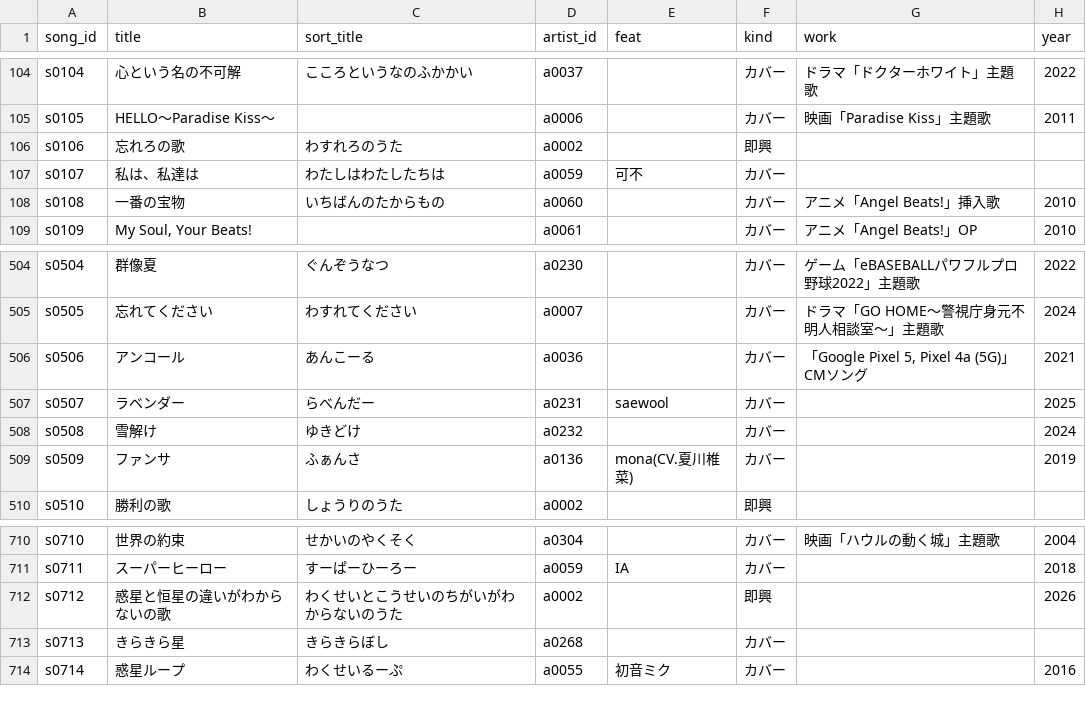
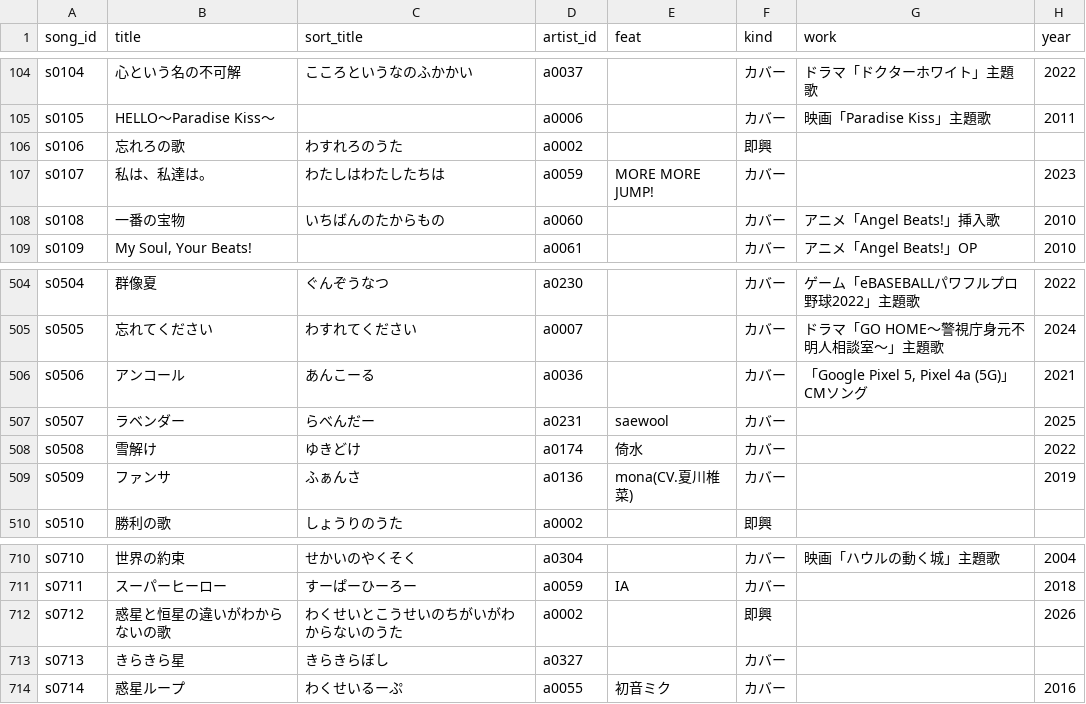
Before and after one commit to kajuen-kajuen/shinoutatime-streamlit, a TSV file: data/v2/songs.tsv, drawn as a sheet; only a part is shown, gaps mark what is left out.

```diff
--- a/data/v2/songs.tsv
+++ b/data/v2/songs.tsv
@@ -106,3 +106,3 @@ s0105	HELLO〜Paradise Kiss〜		a0006		カバー	映画「Paradise Kiss」主題
 s0106	忘れろの歌	わすれろのうた	a0002		即興		
-s0107	私は、私達は	わたしはわたしたちは	a0059	可不	カバー		
+s0107	私は、私達は。	わたしはわたしたちは	a0059	MORE MORE JUMP!	カバー		2023
 s0108	一番の宝物	いちばんのたからもの	a0060		カバー	アニメ「Angel Beats!」挿入歌	2010
@@ -507,3 +507,3 @@ s0506	アンコール	あんこーる	a0036		カバー	「Google Pixel 5, Pixel
 s0507	ラベンダー	らべんだー	a0231	saewool	カバー		2025
-s0508	雪解け	ゆきどけ	a0232		カバー		2024
+s0508	雪解け	ゆきどけ	a0174	倚水	カバー		2022
 s0509	ファンサ	ふぁんさ	a0136	mona(CV.夏川椎菜)	カバー		2019
@@ -712,3 +712,3 @@ s0711	スーパーヒーロー	すーぱーひーろー	a0059	IA	カバー		2018
 s0712	惑星と恒星の違いがわからないの歌	わくせいとこうせいのちがいがわからないのうた	a0002		即興		2026
-s0713	きらきら星	きらきらぼし	a0268		カバー		
+s0713	きらきら星	きらきらぼし	a0327		カバー		
 s0714	惑星ループ	わくせいるーぷ	a0055	初音ミク	カバー		2016
```
Also changed, not shown: data/v2/artists.tsv.
